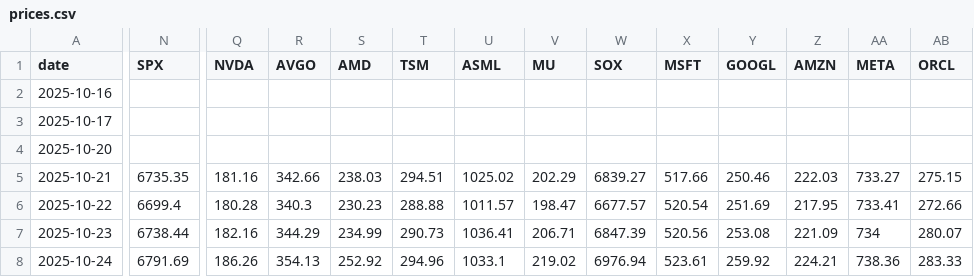
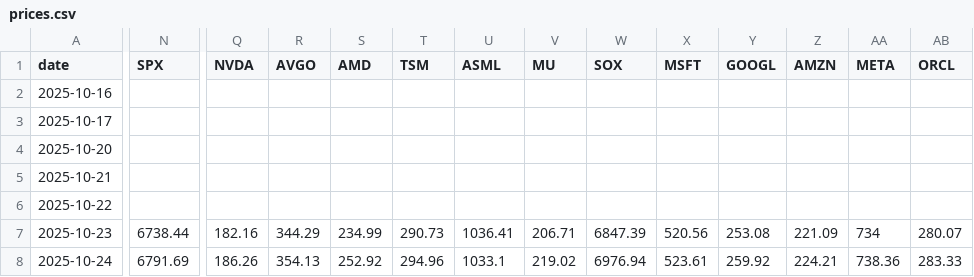
Before and after one commit to Aldos24/market-terminal, a CSV file: data/prices.csv, drawn as a sheet; only a part is shown, gaps mark what is left out; the diff covers the shown part only; the diff names each change by its address in the sheet, - before the commit and + after, or states it on an @@ line.

```diff
--- a/data/prices.csv
+++ b/data/prices.csv
-N5 (SPX): 6735.35
+N5 (SPX): (empty)
-Q5 (NVDA): 181.16
+Q5 (NVDA): (empty)
-R5 (AVGO): 342.66
+R5 (AVGO): (empty)
-S5 (AMD): 238.03
+S5 (AMD): (empty)
-T5 (TSM): 294.51
+T5 (TSM): (empty)
-U5 (ASML): 1025.02
+U5 (ASML): (empty)
-V5 (MU): 202.29
+V5 (MU): (empty)
-W5 (SOX): 6839.27
+W5 (SOX): (empty)
-X5 (MSFT): 517.66
+X5 (MSFT): (empty)
-Y5 (GOOGL): 250.46
+Y5 (GOOGL): (empty)
-Z5 (AMZN): 222.03
+Z5 (AMZN): (empty)
-AA5 (META): 733.27
+AA5 (META): (empty)
-AB5 (ORCL): 275.15
+AB5 (ORCL): (empty)
-N6 (SPX): 6699.4
+N6 (SPX): (empty)
-Q6 (NVDA): 180.28
+Q6 (NVDA): (empty)
-R6 (AVGO): 340.3
+R6 (AVGO): (empty)
-S6 (AMD): 230.23
+S6 (AMD): (empty)
-T6 (TSM): 288.88
+T6 (TSM): (empty)
-U6 (ASML): 1011.57
+U6 (ASML): (empty)
-V6 (MU): 198.47
+V6 (MU): (empty)
-W6 (SOX): 6677.57
+W6 (SOX): (empty)
-X6 (MSFT): 520.54
+X6 (MSFT): (empty)
-Y6 (GOOGL): 251.69
+Y6 (GOOGL): (empty)
-Z6 (AMZN): 217.95
+Z6 (AMZN): (empty)
-AA6 (META): 733.41
+AA6 (META): (empty)
-AB6 (ORCL): 272.66
+AB6 (ORCL): (empty)
```
Also changed, not shown: 92 edited cells elsewhere in this file, 4 other files.
